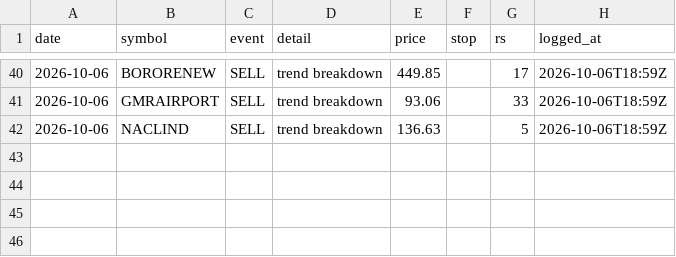
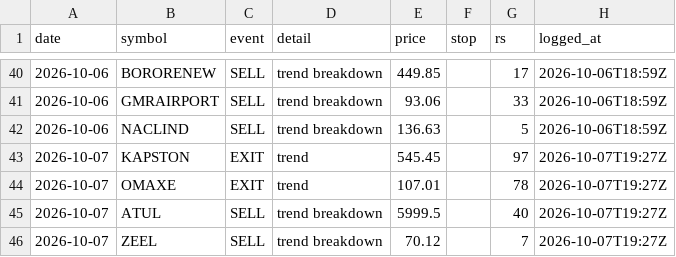
Before and after one commit to chndr-prksh/Equity-Trading-ML-Model, a CSV file: ledger/nse.csv, drawn as a sheet; only a part is shown, gaps mark what is left out; the diff names each change by its address in the sheet, - before the commit and + after, or states it on an @@ line.

```diff
--- a/ledger/nse.csv
+++ b/ledger/nse.csv
+row 43: 2026-10-07 | KAPSTON | EXIT | trend | 545.45 |  | 97 | 2026-10-07T19:27Z
+row 44: 2026-10-07 | OMAXE | EXIT | trend | 107.01 |  | 78 | 2026-10-07T19:27Z
+row 45: 2026-10-07 | ATUL | SELL | trend breakdown | 5999.5 |  | 40 | 2026-10-07T19:27Z
+row 46: 2026-10-07 | ZEEL | SELL | trend breakdown | 70.12 |  | 7 | 2026-10-07T19:27Z
```
